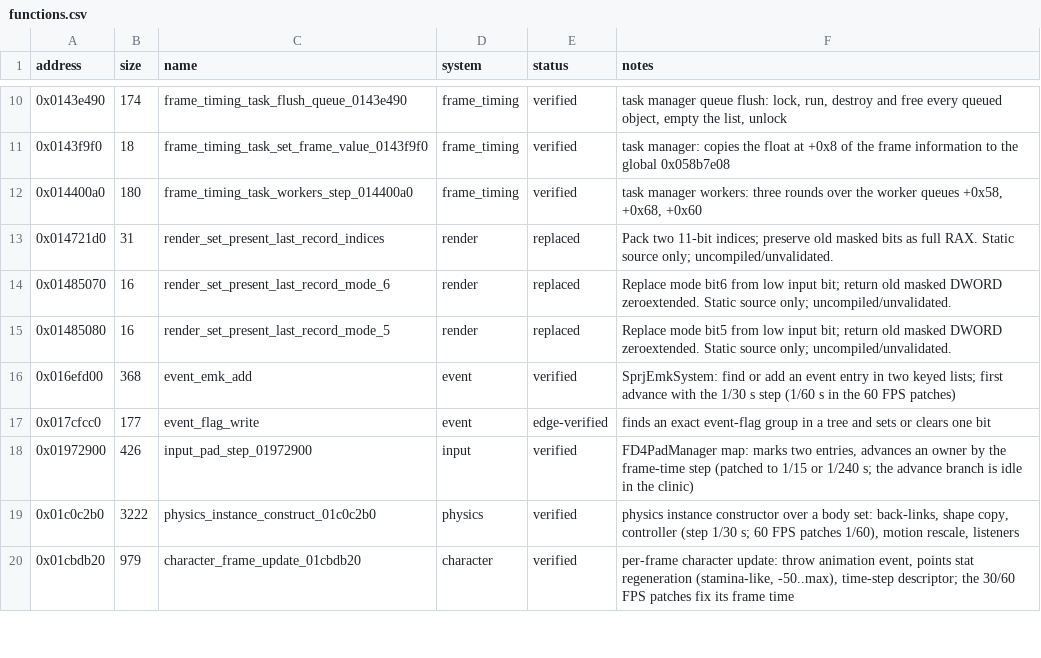
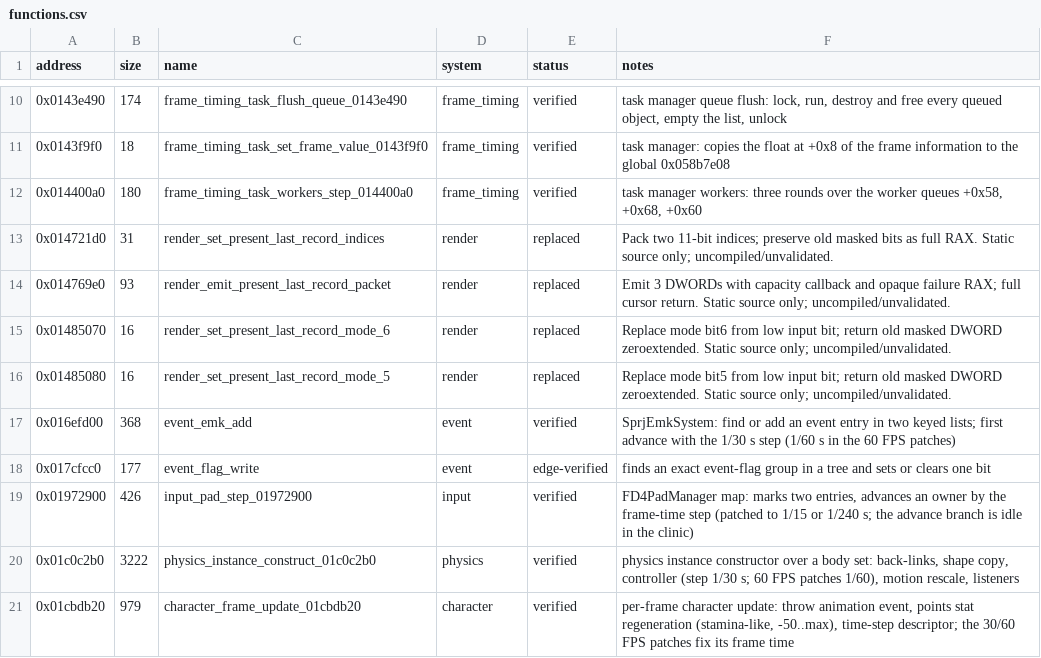
Before and after one commit to evill33t/Paleblood, a CSV file: symbols/functions.csv, drawn as a sheet; only a part is shown, gaps mark what is left out; the diff names each change by its address in the sheet, - before the commit and + after, or states it on an @@ line.

```diff
--- a/symbols/functions.csv
+++ b/symbols/functions.csv
+row 14: 0x014769e0 | 93 | render_emit_present_last_record_packet | render | replaced | Emit 3 DWORDs with capacity callback and opaque failure RAX; full cursor return. Static source only; uncompiled/unvalidated.
```
Also changed, not shown: game/hooks.csv, 4 other files.
